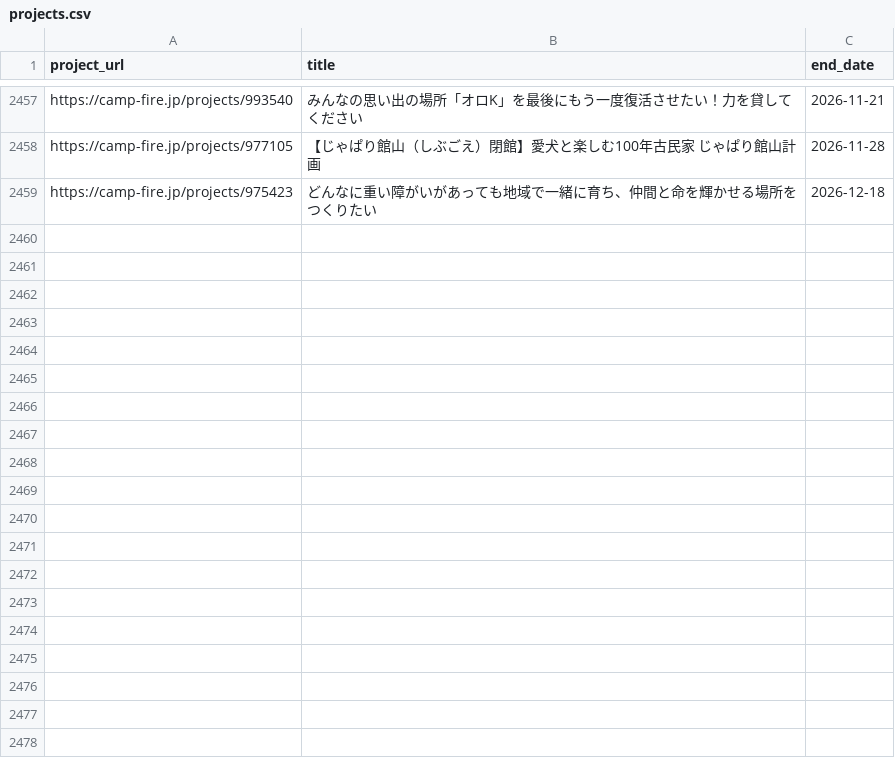
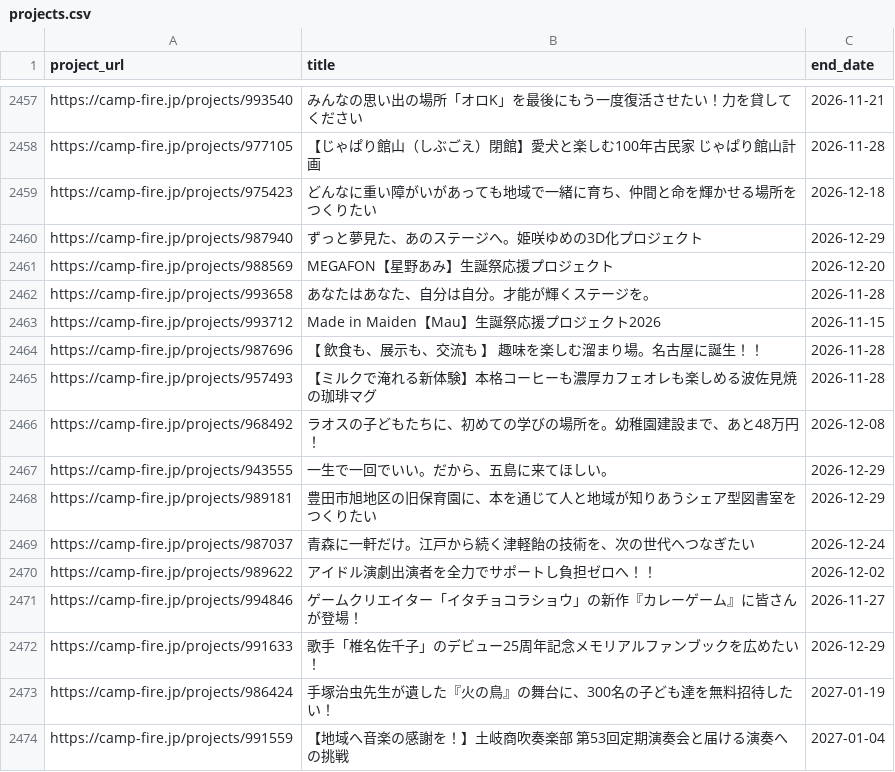
Before and after one commit to onoda38/clowd-funding, a CSV file: projects.csv, drawn as a sheet; only a part is shown, gaps mark what is left out; the diff names each change by its address in the sheet, - before the commit and + after, or states it on an @@ line.

```diff
--- a/projects.csv
+++ b/projects.csv
+row 2460: https://camp-fire.jp/projects/987940 | ずっと夢見た、あのステージへ。姫咲ゆめの3D化プロジェクト | 2026-12-29
+row 2461: https://camp-fire.jp/projects/988569 | MEGAFON【星野あみ】生誕祭応援プロジェクト | 2026-12-20
+row 2462: https://camp-fire.jp/projects/993658 | あなたはあなた、自分は自分。才能が輝くステージを。 | 2026-11-28
+row 2463: https://camp-fire.jp/projects/993712 | Made in Maiden【Mau】生誕祭応援プロジェクト2026 | 2026-11-15
+row 2464: https://camp-fire.jp/projects/987696 | 【 飲食も、展示も、交流も 】 趣味を楽しむ溜まり場。名古屋に誕生！！ | 2026-11-28
+row 2465: https://camp-fire.jp/projects/957493 | 【ミルクで淹れる新体験】本格コーヒーも濃厚カフェオレも楽しめる波佐見焼の珈琲マグ | 2026-11-28
+row 2466: https://camp-fire.jp/projects/968492 | ラオスの子どもたちに、初めての学びの場所を。幼稚園建設まで、あと48万円！ | 2026-12-08
+row 2467: https://camp-fire.jp/projects/943555 | 一生で一回でいい。だから、五島に来てほしい。 | 2026-12-29
+row 2468: https://camp-fire.jp/projects/989181 | 豊田市旭地区の旧保育園に、本を通じて人と地域が知りあうシェア型図書室をつくりたい | 2026-12-29
+row 2469: https://camp-fire.jp/projects/987037 | 青森に一軒だけ。江戸から続く津軽飴の技術を、次の世代へつなぎたい | 2026-12-24
+row 2470: https://camp-fire.jp/projects/989622 | アイドル演劇出演者を全力でサポートし負担ゼロへ！！ | 2026-12-02
+row 2471: https://camp-fire.jp/projects/994846 | ゲームクリエイター「イタチョコラショウ」の新作『カレーゲーム』に皆さんが登場！ | 2026-11-27
+row 2472: https://camp-fire.jp/projects/991633 | 歌手「椎名佐千子」のデビュー25周年記念メモリアルファンブックを広めたい！ | 2026-12-29
+row 2473: https://camp-fire.jp/projects/986424 | 手塚治虫先生が遺した『火の鳥』の舞台に、300名の子ども達を無料招待したい！ | 2027-01-19
+row 2474: https://camp-fire.jp/projects/991559 | 【地域へ音楽の感謝を！】土岐商吹奏楽部 第53回定期演奏会と届ける演奏への挑戦 | 2027-01-04
```
Also changed, not shown: 1 other file.
